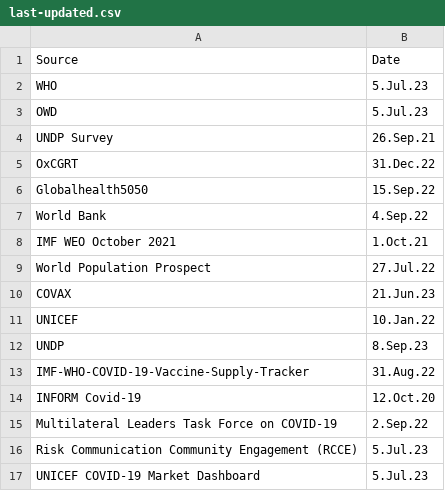
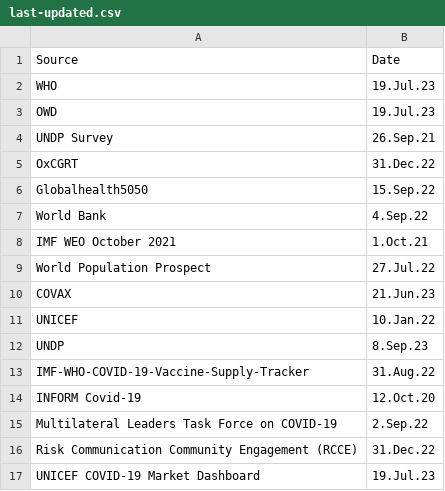
Before and after one commit to UNDP-Data/Vaccine-Equity-Dashboard-Indicator-Metadata, a CSV file: last-updated.csv, drawn as a sheet.

Commit message:
Update last-updated.csv

```diff
--- a/last-updated.csv
+++ b/last-updated.csv
@@ -1,4 +1,4 @@
 Source,Date
-WHO,5.Jul.23
-OWD,5.Jul.23
+WHO,19.Jul.23
+OWD,19.Jul.23
 UNDP Survey,26.Sep.21
@@ -15,3 +15,3 @@ INFORM Covid-19,12.Oct.20
 Multilateral Leaders Task Force on COVID-19,2.Sep.22
-Risk Communication Community Engagement (RCCE),5.Jul.23
-UNICEF COVID-19 Market Dashboard,5.Jul.23
+Risk Communication Community Engagement (RCCE),31.Dec.22
+UNICEF COVID-19 Market Dashboard,19.Jul.23
```
